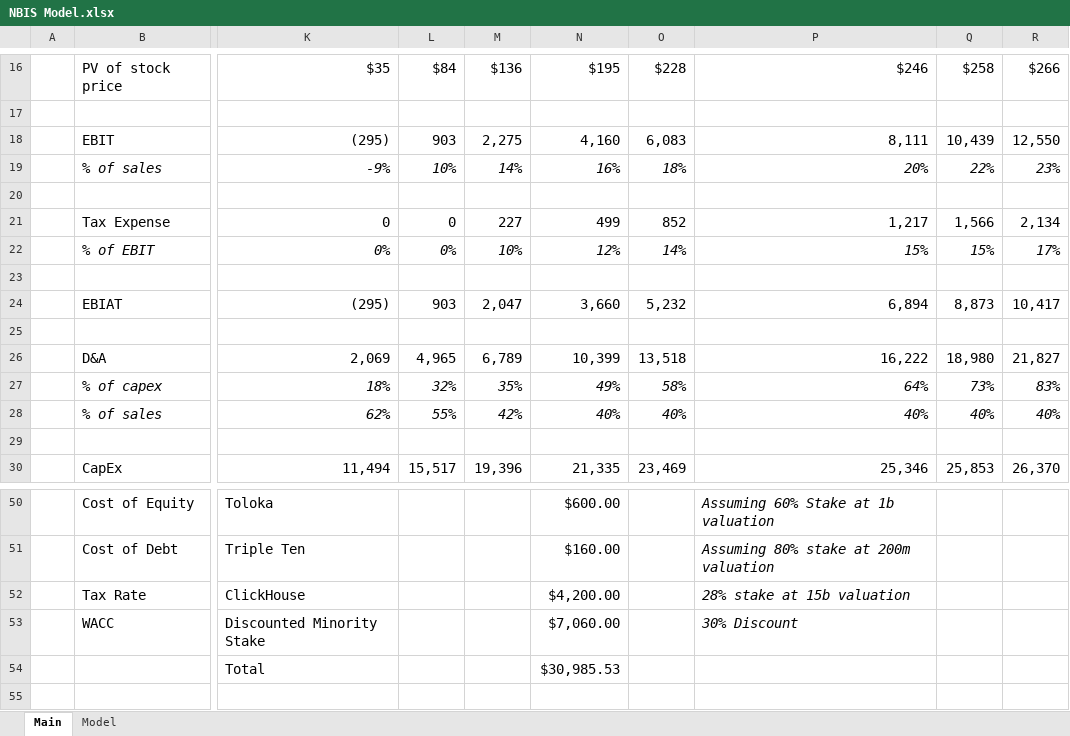
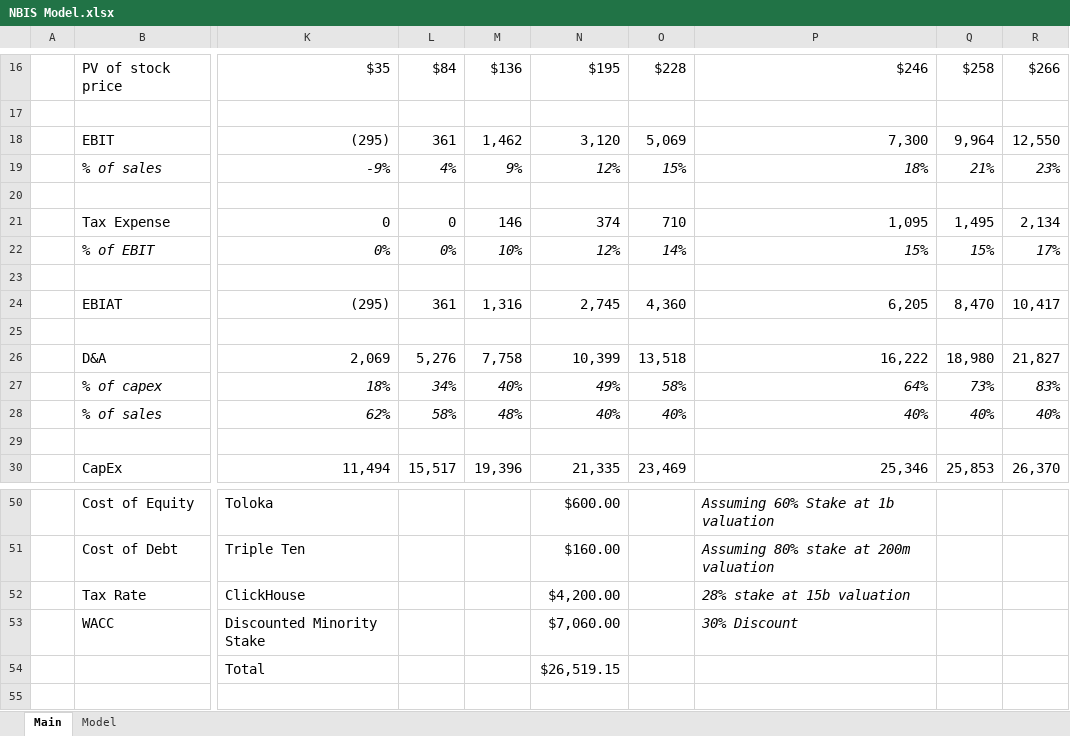
Before and after one commit to abigubi/financial-models, an Excel workbook: NBIS Model.xlsx, sheet Main, drawn as a sheet; only a part is shown, gaps mark what is left out; values as stored, in another font and other column widths than the file's, no borders; charts and pictures not drawn; the diff covers the shown part only; the diff names each change by its address in the sheet, - before the commit and + after, or states it on an @@ line.

```diff
--- a/NBIS Model.xlsx (sheet Main)
+++ b/NBIS Model.xlsx (sheet Main)
-L18: 903
+L18: 361
-M18: 2,275
+M18: 1,462
-N18: 4,160
+N18: 3,120
-O18: 6,083
+O18: 5,069
-P18: 8,111
+P18: 7,300
-Q18: 10,439
+Q18: 9,964
-L19: 10%
+L19: 4%
-M19: 14%
+M19: 9%
-N19: 16%
+N19: 12%
-O19: 18%
+O19: 15%
-P19: 20%
+P19: 18%
-Q19: 22%
+Q19: 21%
-M21: 227
+M21: 146
-N21: 499
+N21: 374
-O21: 852
+O21: 710
-P21: 1,217
+P21: 1,095
-Q21: 1,566
+Q21: 1,495
-L24: 903
+L24: 361
-M24: 2,047
+M24: 1,316
-N24: 3,660
+N24: 2,745
-O24: 5,232
+O24: 4,360
-P24: 6,894
+P24: 6,205
-Q24: 8,873
+Q24: 8,470
-L26: 4,965
+L26: 5,276
-M26: 6,789
+M26: 7,758
-L27: 32%
+L27: 34%
-M27: 35%
+M27: 40%
-L28: 55%
+L28: 58%
-M28: 42%
+M28: 48%
-N54: $30,985.53
+N54: $26,519.15
```
Also changed, not shown: 4 added rows, 4 removed rows, 21 edited cells and cell formats elsewhere in this sheet, MSFT Model.xlsx, OPRA Model.xlsx, 3 other files.
